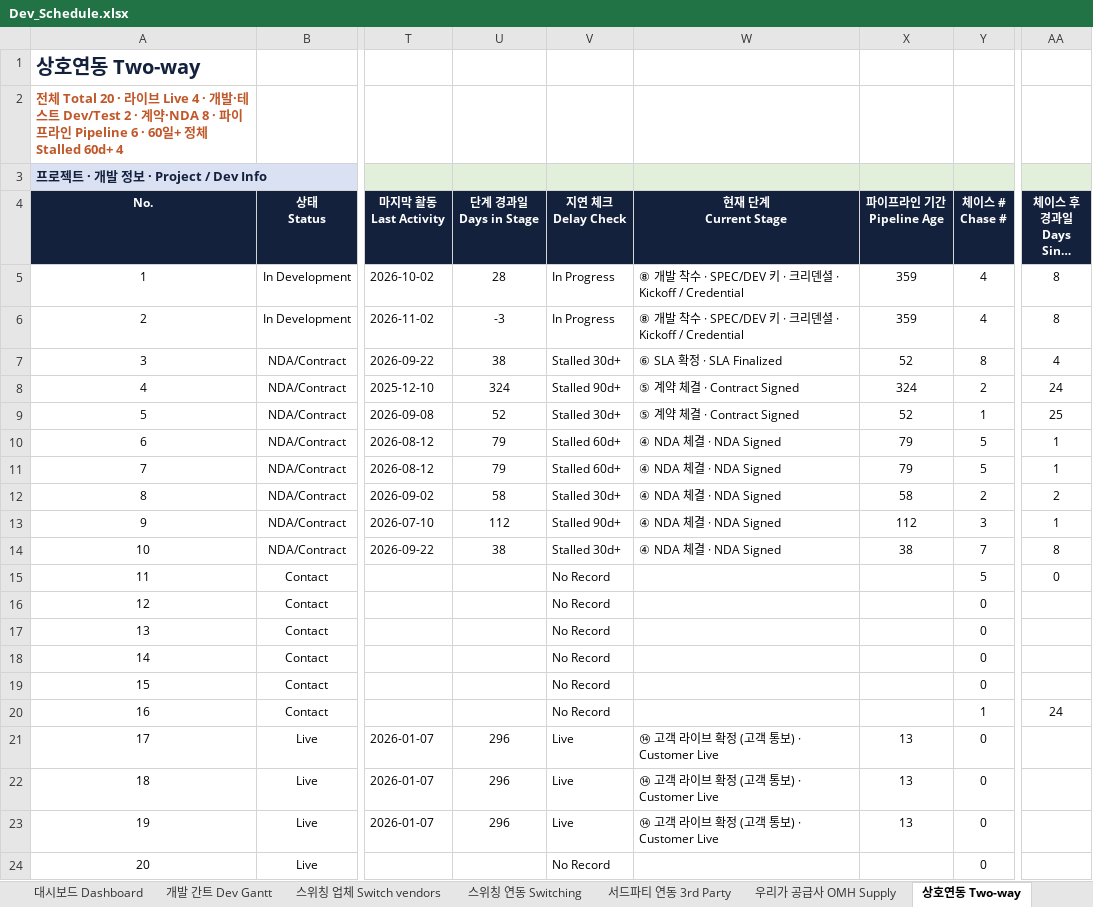
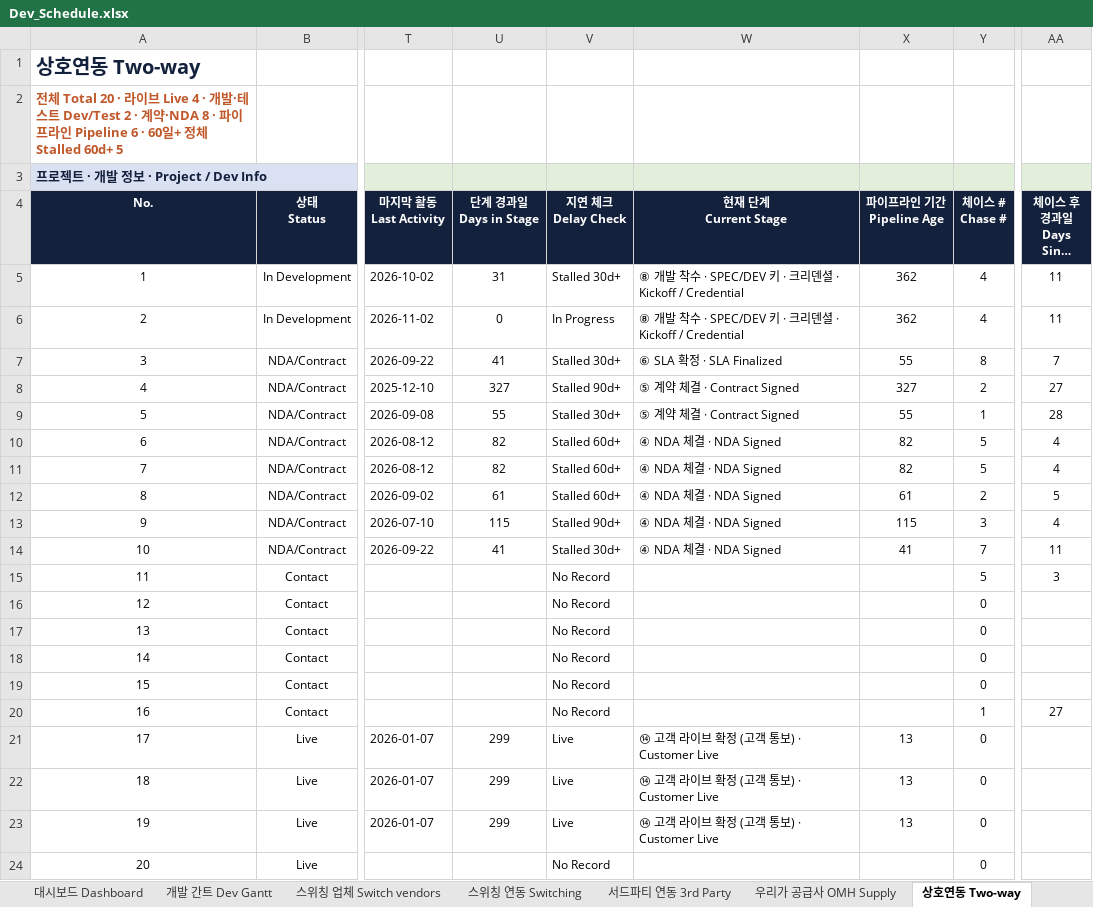
Before and after one commit to bstars00-rgb/Integration-Tracker, an Excel workbook: data/Dev_Schedule.xlsx, sheet 상호연동 Two-way, drawn as a sheet; only a part is shown, gaps mark what is left out; long unchanged cells end in …; values as stored, in another font and other column widths than the file's, no borders; conditional formats not drawn; the diff names each change by its address in the sheet, - before the commit and + after, or states it on an @@ line.

```diff
--- a/data/Dev_Schedule.xlsx (sheet 상호연동 Two-way)
+++ b/data/Dev_Schedule.xlsx (sheet 상호연동 Two-way)
-A2 (No.): …체 Stalled 60d+ 4
+A2 (No.): …체 Stalled 60d+ 5
-U5 (단계 경과일 Days in Stage): 28
+U5 (단계 경과일 Days in Stage): 31
-V5 (지연 체크 Delay Check): In Progress
+V5 (지연 체크 Delay Check): Stalled 30d+
-X5:X6 (파이프라인 기간 Pipeline Age): 359
+X5:X6 (파이프라인 기간 Pipeline Age): 362
-AA5:AA6 (체이스 후 경과일 Days Since Chase): 8
+AA5:AA6 (체이스 후 경과일 Days Since Chase): 11
-U6 (단계 경과일 Days in Stage): -3
+U6 (단계 경과일 Days in Stage): 0
-U7 (단계 경과일 Days in Stage): 38
+U7 (단계 경과일 Days in Stage): 41
-X7 (파이프라인 기간 Pipeline Age): 52
+X7 (파이프라인 기간 Pipeline Age): 55
-AA7 (체이스 후 경과일 Days Since Chase): 4
+AA7 (체이스 후 경과일 Days Since Chase): 7
-U8 (단계 경과일 Days in Stage): 324
+U8 (단계 경과일 Days in Stage): 327
-X8 (파이프라인 기간 Pipeline Age): 324
+X8 (파이프라인 기간 Pipeline Age): 327
-AA8 (체이스 후 경과일 Days Since Chase): 24
+AA8 (체이스 후 경과일 Days Since Chase): 27
-U9 (단계 경과일 Days in Stage): 52
+U9 (단계 경과일 Days in Stage): 55
-X9 (파이프라인 기간 Pipeline Age): 52
+X9 (파이프라인 기간 Pipeline Age): 55
-AA9 (체이스 후 경과일 Days Since Chase): 25
+AA9 (체이스 후 경과일 Days Since Chase): 28
-U10:U11 (단계 경과일 Days in Stage): 79
+U10:U11 (단계 경과일 Days in Stage): 82
-X10:X11 (파이프라인 기간 Pipeline Age): 79
+X10:X11 (파이프라인 기간 Pipeline Age): 82
-AA10:AA11 (체이스 후 경과일 Days Since Chase): 1
+AA10:AA11 (체이스 후 경과일 Days Since Chase): 4
-U12 (단계 경과일 Days in Stage): 58
+U12 (단계 경과일 Days in Stage): 61
-V12 (지연 체크 Delay Check): Stalled 30d+
+V12 (지연 체크 Delay Check): Stalled 60d+
-X12 (파이프라인 기간 Pipeline Age): 58
+X12 (파이프라인 기간 Pipeline Age): 61
-AA12 (체이스 후 경과일 Days Since Chase): 2
+AA12 (체이스 후 경과일 Days Since Chase): 5
-U13 (단계 경과일 Days in Stage): 112
+U13 (단계 경과일 Days in Stage): 115
-X13 (파이프라인 기간 Pipeline Age): 112
+X13 (파이프라인 기간 Pipeline Age): 115
-AA13 (체이스 후 경과일 Days Since Chase): 1
+AA13 (체이스 후 경과일 Days Since Chase): 4
-U14 (단계 경과일 Days in Stage): 38
+U14 (단계 경과일 Days in Stage): 41
-X14 (파이프라인 기간 Pipeline Age): 38
+X14 (파이프라인 기간 Pipeline Age): 41
-AA14 (체이스 후 경과일 Days Since Chase): 8
+AA14 (체이스 후 경과일 Days Since Chase): 11
-AA15 (체이스 후 경과일 Days Since Chase): 0
+AA15 (체이스 후 경과일 Days Since Chase): 3
-AA20 (체이스 후 경과일 Days Since Chase): 24
+AA20 (체이스 후 경과일 Days Since Chase): 27
-U21:U23 (단계 경과일 Days in Stage): 296
+U21:U23 (단계 경과일 Days in Stage): 299
```
Also changed, not shown: sheet 우리가 공급사 OMH Supply, sheet 개발 간트 Dev Gantt, sheet 스위칭 연동 Switching, sheet 스위칭 업체 Switch vendors, sheet 대시보드 Dashboard, sheet 서드파티 연동 3rd Party, formulas that keep their value, 5 other files.
